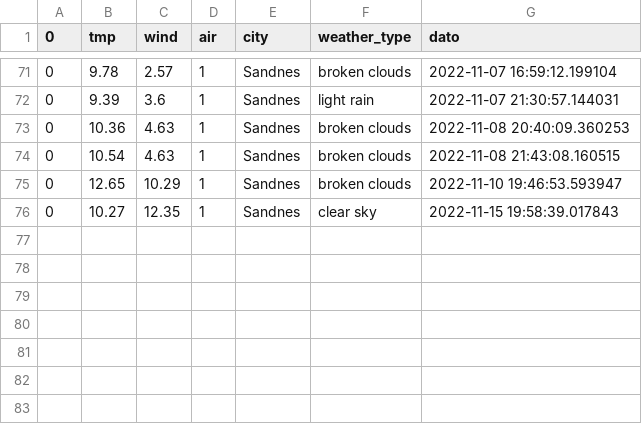
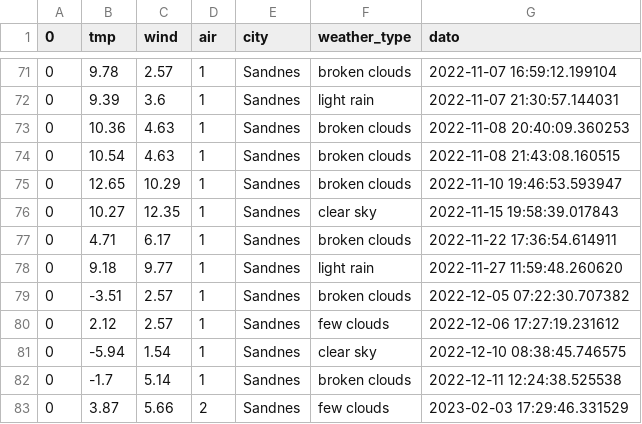
Before and after one commit to Panzerjan/weather, a CSV file: files/weather/sandnes.csv, drawn as a sheet; only a part is shown, gaps mark what is left out.

```diff
--- a/files/weather/sandnes.csv
+++ b/files/weather/sandnes.csv
@@ -76 +76,8 @@
 0,10.27,12.35,1,Sandnes,clear sky,2022-11-15 19:58:39.017843
+0,4.71,6.17,1,Sandnes,broken clouds,2022-11-22 17:36:54.614911
+0,9.18,9.77,1,Sandnes,light rain,2022-11-27 11:59:48.260620
+0,-3.51,2.57,1,Sandnes,broken clouds,2022-12-05 07:22:30.707382
+0,2.12,2.57,1,Sandnes,few clouds,2022-12-06 17:27:19.231612
+0,-5.94,1.54,1,Sandnes,clear sky,2022-12-10 08:38:45.746575
+0,-1.7,5.14,1,Sandnes,broken clouds,2022-12-11 12:24:38.525538
+0,3.87,5.66,2,Sandnes,few clouds,2023-02-03 17:29:46.331529
```
Also changed, not shown: 12 other files.
